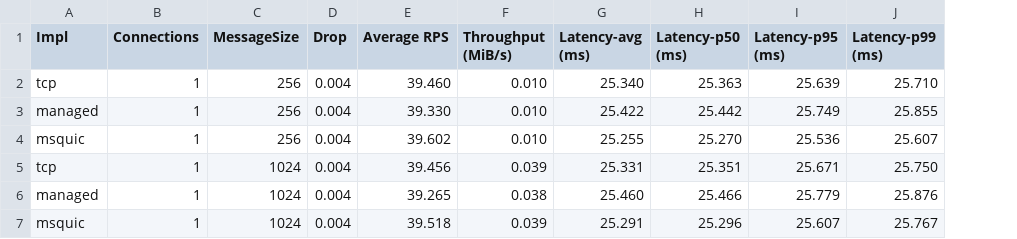
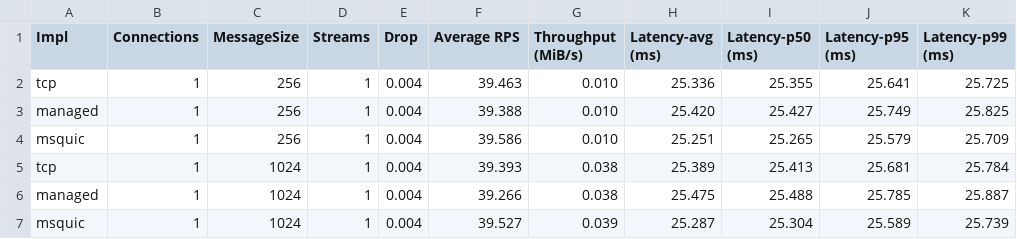
Before and after one commit to rzikm/master-thesis, a CSV file: tex/measurements/lab/loss-latency.csv, drawn as a sheet; only a part is shown; addresses are those after the commit; the diff covers the shown part only; the diff names each change by its address in the sheet, - before the commit and + after, or states it on an @@ line.

```diff
--- a/tex/measurements/lab/loss-latency.csv
+++ b/tex/measurements/lab/loss-latency.csv
+column D (Streams), rows 2-7: all 1
-F2 (Average RPS): 39.460
+F2 (Average RPS): 39.463
-H2 (Latency-avg (ms)): 25.340
+H2 (Latency-avg (ms)): 25.336
-I2 (Latency-p50 (ms)): 25.363
+I2 (Latency-p50 (ms)): 25.355
-J2 (Latency-p95 (ms)): 25.639
+J2 (Latency-p95 (ms)): 25.641
-K2 (Latency-p99 (ms)): 25.710
+K2 (Latency-p99 (ms)): 25.725
-F3 (Average RPS): 39.330
+F3 (Average RPS): 39.388
-H3 (Latency-avg (ms)): 25.422
+H3 (Latency-avg (ms)): 25.420
-I3 (Latency-p50 (ms)): 25.442
+I3 (Latency-p50 (ms)): 25.427
-K3 (Latency-p99 (ms)): 25.855
+K3 (Latency-p99 (ms)): 25.825
-F4 (Average RPS): 39.602
+F4 (Average RPS): 39.586
-H4 (Latency-avg (ms)): 25.255
+H4 (Latency-avg (ms)): 25.251
-I4 (Latency-p50 (ms)): 25.270
+I4 (Latency-p50 (ms)): 25.265
-J4 (Latency-p95 (ms)): 25.536
+J4 (Latency-p95 (ms)): 25.579
-K4 (Latency-p99 (ms)): 25.607
+K4 (Latency-p99 (ms)): 25.709
-F5 (Average RPS): 39.456
+F5 (Average RPS): 39.393
-G5 (Throughput (MiB/s)): 0.039
+G5 (Throughput (MiB/s)): 0.038
-H5 (Latency-avg (ms)): 25.331
+H5 (Latency-avg (ms)): 25.389
-I5 (Latency-p50 (ms)): 25.351
+I5 (Latency-p50 (ms)): 25.413
-J5 (Latency-p95 (ms)): 25.671
+J5 (Latency-p95 (ms)): 25.681
-K5 (Latency-p99 (ms)): 25.750
+K5 (Latency-p99 (ms)): 25.784
-F6 (Average RPS): 39.265
+F6 (Average RPS): 39.266
-H6 (Latency-avg (ms)): 25.460
+H6 (Latency-avg (ms)): 25.475
-I6 (Latency-p50 (ms)): 25.466
+I6 (Latency-p50 (ms)): 25.488
-J6 (Latency-p95 (ms)): 25.779
+J6 (Latency-p95 (ms)): 25.785
-K6 (Latency-p99 (ms)): 25.876
+K6 (Latency-p99 (ms)): 25.887
-F7 (Average RPS): 39.518
+F7 (Average RPS): 39.527
-H7 (Latency-avg (ms)): 25.291
+H7 (Latency-avg (ms)): 25.287
-I7 (Latency-p50 (ms)): 25.296
+I7 (Latency-p50 (ms)): 25.304
-J7 (Latency-p95 (ms)): 25.607
+J7 (Latency-p95 (ms)): 25.589
-K7 (Latency-p99 (ms)): 25.767
+K7 (Latency-p99 (ms)): 25.739
```
Also changed, not shown: 65 edited cells elsewhere in this file, tex/measurements/lab/loss-throughput.csv, tex/measurements/loss-throughput.csv, 10 other files.
